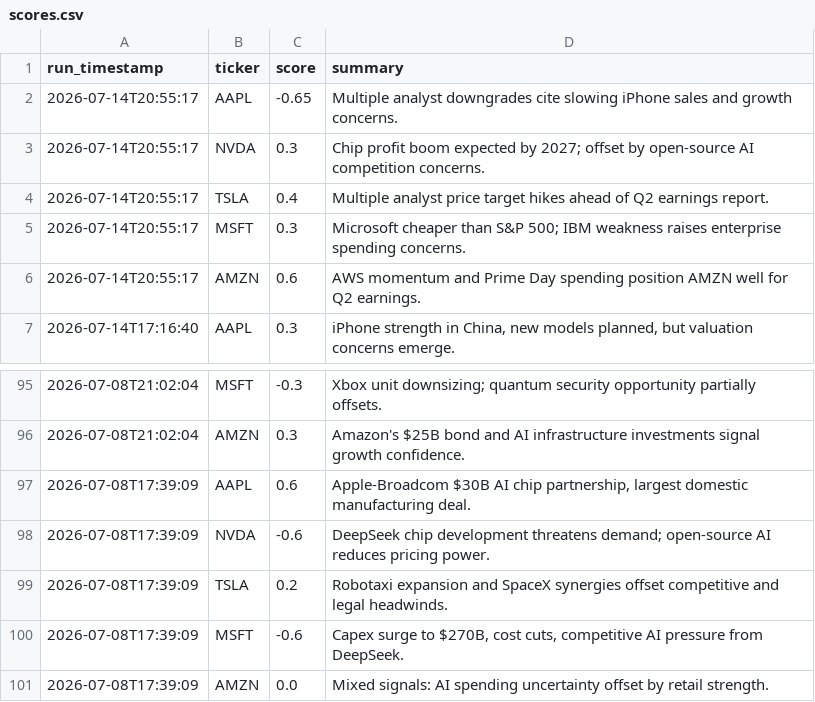
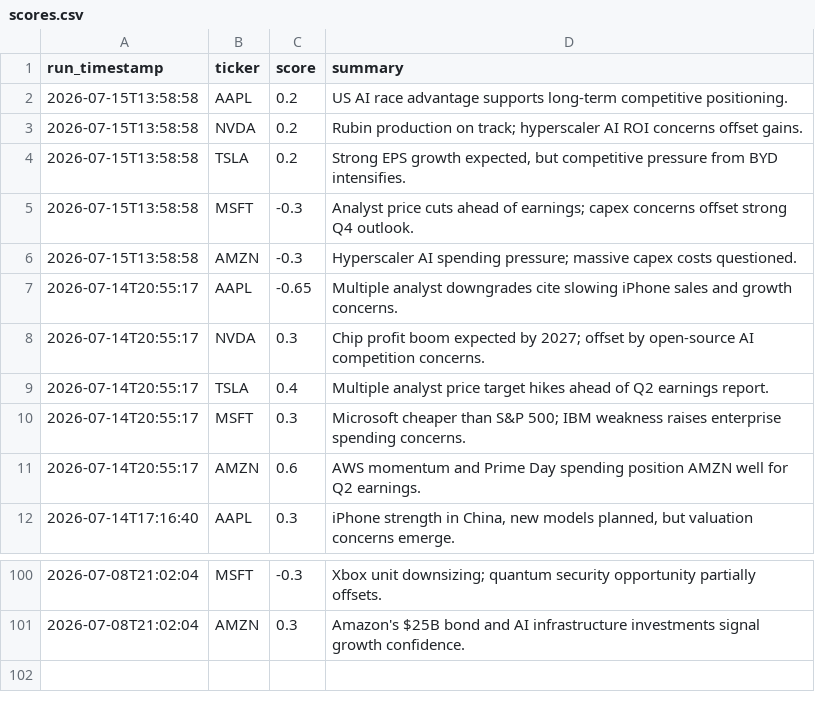
Before and after one commit to williamabrams88-hub/finance---investment-orchestrator, a CSV file: stock-sentiment/reports/scores.csv, drawn as a sheet; only a part is shown, gaps mark what is left out.

```diff
--- a/stock-sentiment/reports/scores.csv
+++ b/stock-sentiment/reports/scores.csv
@@ -1,2 +1,7 @@
 run_timestamp,ticker,score,summary
+2026-07-15T13:58:58,AAPL,0.2,US AI race advantage supports long-term competitive positioning.
+2026-07-15T13:58:58,NVDA,0.2,Rubin production on track; hyperscaler AI ROI concerns offset gains.
+2026-07-15T13:58:58,TSLA,0.2,"Strong EPS growth expected, but competitive pressure from BYD intensifies."
+2026-07-15T13:58:58,MSFT,-0.3,Analyst price cuts ahead of earnings; capex concerns offset strong Q4 outlook.
+2026-07-15T13:58:58,AMZN,-0.3,Hyperscaler AI spending pressure; massive capex costs questioned.
 2026-07-14T20:55:17,AAPL,-0.65,Multiple analyst downgrades cite slowing iPhone sales and growth concerns.
@@ -96,6 +101 @@ run_timestamp,ticker,score,summary
 2026-07-08T21:02:04,AMZN,0.3,Amazon's $25B bond and AI infrastructure investments signal growth confidence.
-2026-07-08T17:39:09,AAPL,0.6,"Apple-Broadcom $30B AI chip partnership, largest domestic manufacturing deal."
-2026-07-08T17:39:09,NVDA,-0.6,DeepSeek chip development threatens demand; open-source AI reduces pricing power.
-2026-07-08T17:39:09,TSLA,0.2,Robotaxi expansion and SpaceX synergies offset competitive and legal headwinds.
-2026-07-08T17:39:09,MSFT,-0.6,"Capex surge to $270B, cost cuts, competitive AI pressure from DeepSeek."
-2026-07-08T17:39:09,AMZN,0.0,Mixed signals: AI spending uncertainty offset by retail strength.
```
Also changed, not shown: stock-sentiment/reports/daily_digest.csv, stock-sentiment/reports/paper_pnl.csv, 1 other file.
